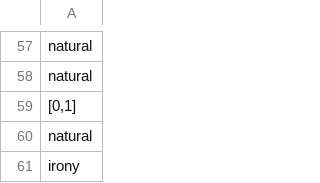
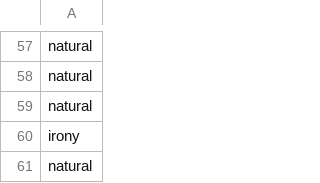
Before and after one commit to Reonsmile/irony-situation, a CSV file: irony-situation/irony-situationpredict.csv, drawn as a sheet; only a part is shown, gaps mark what is left out; the shorter side is filled out with more unchanged rows; the diff names each change by its address in the sheet, - before the commit and + after, or states it on an @@ line.

```diff
--- a/irony-situation/irony-situationpredict.csv
+++ b/irony-situation/irony-situationpredict.csv
-row 59: [0,1]
```
Also changed, not shown: irony-situation/irony-situationanswer.csv.
